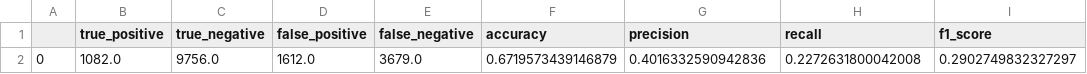
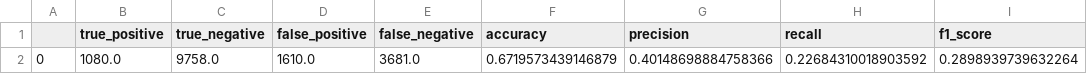
Before and after one commit to NishqR/Document-Similarity, a CSV file: results/doc2vec/doc2vec_metrics.csv, drawn as a sheet.

```diff
--- a/results/doc2vec/doc2vec_metrics.csv
+++ b/results/doc2vec/doc2vec_metrics.csv
@@ -1,2 +1,2 @@
 ,true_positive,true_negative,false_positive,false_negative,accuracy,precision,recall,f1_score
-0,1082.0,9756.0,1612.0,3679.0,0.6719573439146879,0.4016332590942836,0.2272631800042008,0.2902749832327297
+0,1080.0,9758.0,1610.0,3681.0,0.6719573439146879,0.40148698884758366,0.22684310018903592,0.2898939739632264
```
Also changed, not shown: doc2vec_tokenized_articles.csv, 8 other files.
